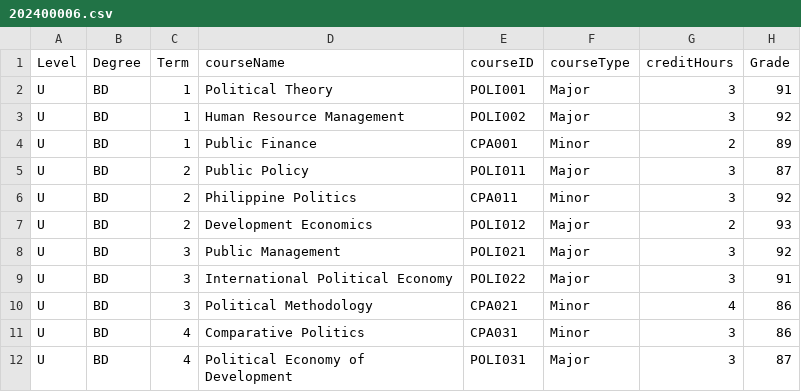
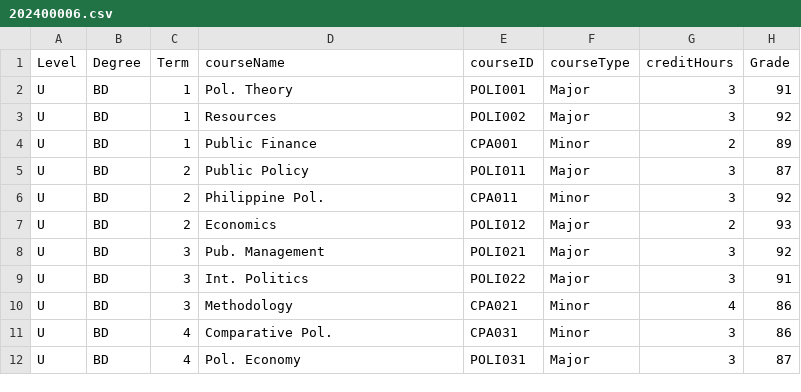
Before and after one commit to Alya109/transcriptSystem, a CSV file: 202400006.csv, drawn as a sheet.

Commit message:
Update 202400006.csv

```diff
--- a/202400006.csv
+++ b/202400006.csv
@@ -1,12 +1,12 @@
 Level,Degree,Term,courseName,courseID,courseType,creditHours,Grade
-U,BD,1,Political Theory,POLI001,Major,3,91
-U,BD,1,Human Resource Management,POLI002,Major,3,92
+U,BD,1,Pol. Theory,POLI001,Major,3,91
+U,BD,1,Resources,POLI002,Major,3,92
 U,BD,1,Public Finance,CPA001,Minor,2,89
 U,BD,2,Public Policy,POLI011,Major,3,87
-U,BD,2,Philippine Politics,CPA011,Minor,3,92
-U,BD,2,Development Economics,POLI012,Major,2,93
-U,BD,3,Public Management,POLI021,Major,3,92
-U,BD,3,International Political Economy,POLI022,Major,3,91
-U,BD,3,Political Methodology,CPA021,Minor,4,86
-U,BD,4,Comparative Politics,CPA031,Minor,3,86
-U,BD,4,Political Economy of Development,POLI031,Major,3,87
+U,BD,2,Philippine Pol.,CPA011,Minor,3,92
+U,BD,2,Economics,POLI012,Major,2,93
+U,BD,3,Pub. Management,POLI021,Major,3,92
+U,BD,3,Int. Politics,POLI022,Major,3,91
+U,BD,3,Methodology,CPA021,Minor,4,86
+U,BD,4,Comparative Pol.,CPA031,Minor,3,86
+U,BD,4,Pol. Economy,POLI031,Major,3,87
```
